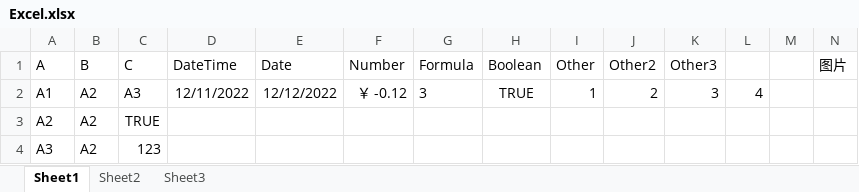
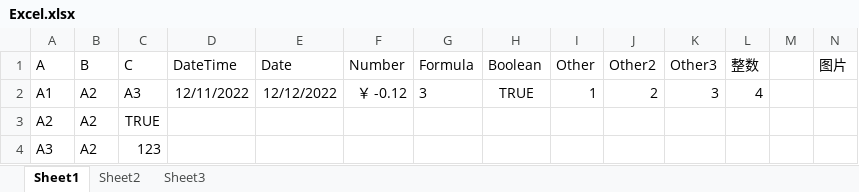
Before and after one commit to houlongchao/ExcelHelper, an Excel workbook: ExcelHelperTest/Excel.xlsx, sheet Sheet1, drawn as a sheet; values as stored, in another font and other column widths than the file's, no borders; charts and pictures not drawn; the diff names each change by its address in the sheet, - before the commit and + after, or states it on an @@ line.

```diff
--- a/ExcelHelperTest/Excel.xlsx (sheet Sheet1)
+++ b/ExcelHelperTest/Excel.xlsx (sheet Sheet1)
-L1: (empty)
+L1: 整数
```
Also changed, not shown: 5 other files.
